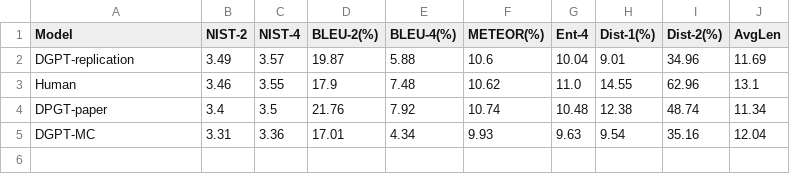
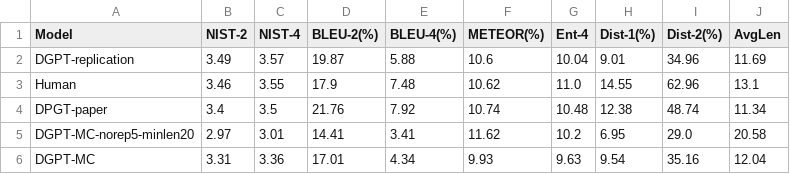
Before and after one commit to shaneweisz/auto-counterspeech, a CSV file: general_conv_reddit/experiments/Main/results.csv, drawn as a sheet.

Commit message:
Add minlen20 general conv experiment

```diff
--- a/general_conv_reddit/experiments/Main/results.csv
+++ b/general_conv_reddit/experiments/Main/results.csv
@@ -4,2 +4,3 @@ Human,3.46,3.55,17.9,7.48,10.62,11.0,14.55,62.96,13.1
 DPGT-paper,3.4,3.5,21.76,7.92,10.74,10.48,12.38,48.74,11.34
+DGPT-MC-norep5-minlen20,2.97,3.01,14.41,3.41,11.62,10.2,6.95,29.0,20.58
 DGPT-MC,3.31,3.36,17.01,4.34,9.93,9.63,9.54,35.16,12.04
```
Also changed, not shown: 5 other files.
